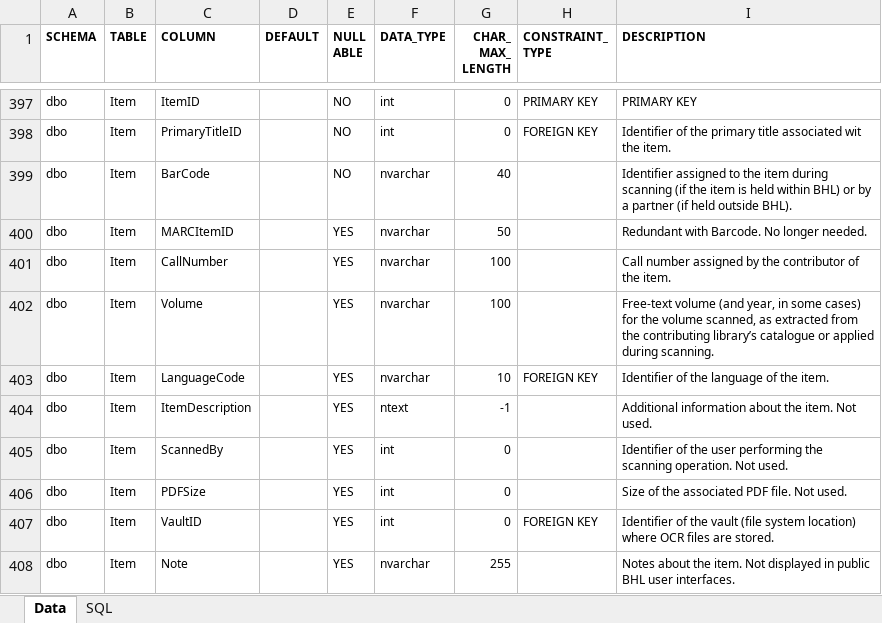
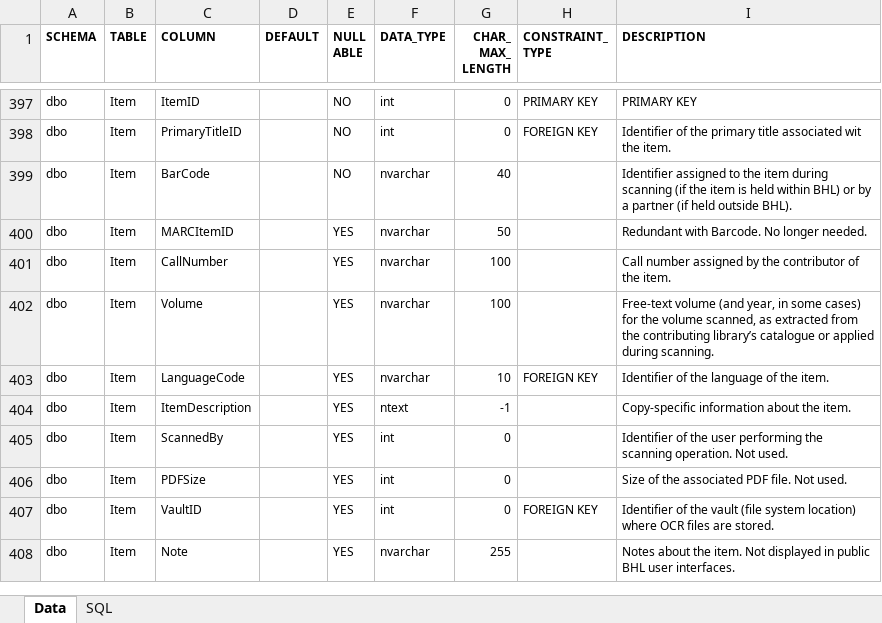
Before and after one commit to gbhl/bhl-us, an Excel workbook: Documentation/DataModel/BHLDataDictionary.xlsx, sheet Data, drawn as a sheet; only a part is shown, gaps mark what is left out; values as stored, in another font and other column widths than the file's, no borders; the diff names each change by its address in the sheet, - before the commit and + after, or states it on an @@ line.

Commit message:
Added Copy-Specific Information to the Item Edit page, the title bibliography page, and the APIs

```diff
--- a/Documentation/DataModel/BHLDataDictionary.xlsx (sheet Data)
+++ b/Documentation/DataModel/BHLDataDictionary.xlsx (sheet Data)
-I404 (DESCRIPTION): Additional information about the item. Not used.
+I404 (DESCRIPTION): Copy-specific information about the item.
```
Also changed, not shown: 14 other files.
